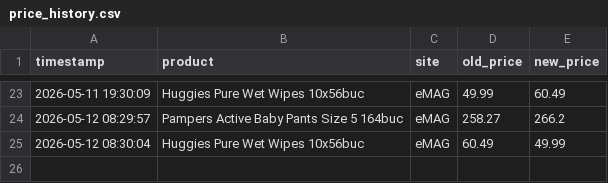
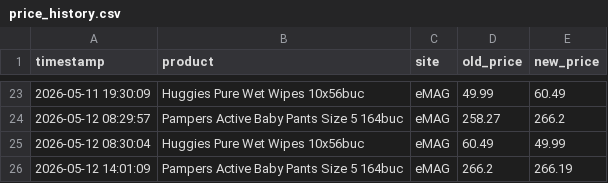
Before and after one commit to 11DrG/Price-tracker, a CSV file: price_history.csv, drawn as a sheet; only a part is shown, gaps mark what is left out; the diff names each change by its address in the sheet, - before the commit and + after, or states it on an @@ line.

```diff
--- a/price_history.csv
+++ b/price_history.csv
+row 26: 2026-05-12 14:01:09 | Pampers Active Baby Pants Size 5 164buc | eMAG | 266.2 | 266.19
```
Also changed, not shown: 1 other file.
